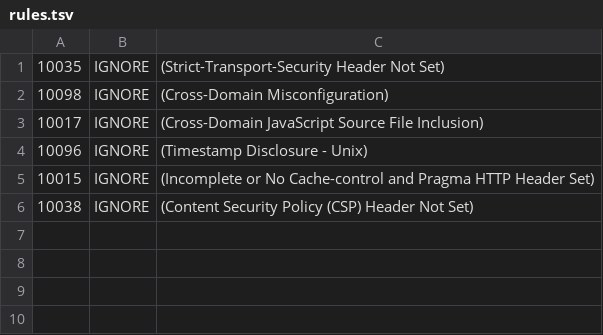
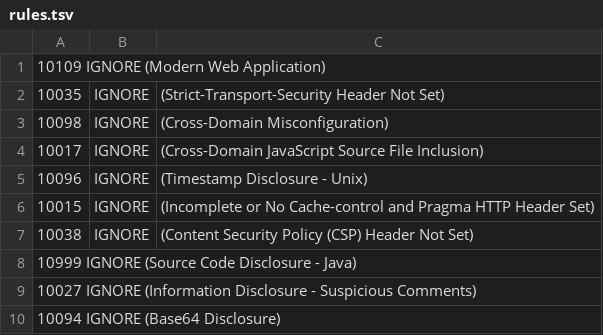
Before and after one commit to cristianovisk/juice-shop, a TSV file: .zap/rules.tsv, drawn as a sheet.

Commit message:
Run spidering quicker and ignore false positive and intended vuln warnings

```diff
--- a/.zap/rules.tsv
+++ b/.zap/rules.tsv
@@ -1 +1,2 @@
+10109   IGNORE  (Modern Web Application)
 10035	IGNORE	(Strict-Transport-Security Header Not Set)
@@ -6 +7,4 @@
 10038	IGNORE	(Content Security Policy (CSP) Header Not Set)
+10999   IGNORE  (Source Code Disclosure - Java)
+10027   IGNORE  (Information Disclosure - Suspicious Comments)
+10094   IGNORE  (Base64 Disclosure)
```
Also changed, not shown: 1 other file.
